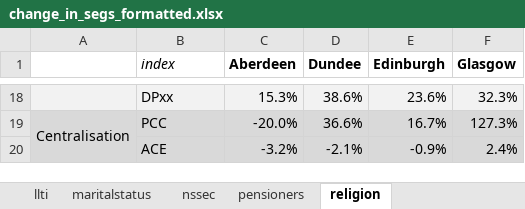
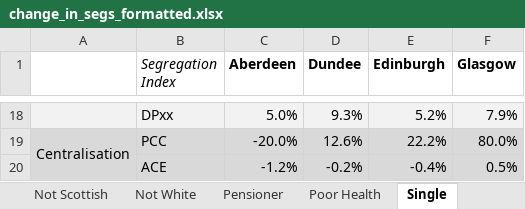
Before and after one commit to JonMinton/scotland_dissimilarity_tables, an Excel workbook: tables/change_in_segs_formatted.xlsx, sheet Single, drawn as a sheet; only a part is shown, gaps mark what is left out; values as stored, in another font and other column widths than the file's, no borders; the diff covers the shown part only; the diff names each change by its address in the sheet, - before the commit and + after, or states it on an @@ line.

```diff
--- a/tables/change_in_segs_formatted.xlsx (sheet Single)
+++ b/tables/change_in_segs_formatted.xlsx (sheet Single)
-sheet tab: llti
+sheet tab: Not Scottish
-sheet tab: maritalstatus
+sheet tab: Not White
-sheet tab: nssec
+sheet tab: Pensioner
-sheet tab: pensioners
+sheet tab: Poor Health
-sheet tab: religion
+sheet tab: Single
-B1: index
+B1: Segregation Index
-C18 (Aberdeen): 15.3%
+C18 (Aberdeen): 5.0%
-D18 (Dundee): 38.6%
+D18 (Dundee): 9.3%
-E18 (Edinburgh): 23.6%
+E18 (Edinburgh): 5.2%
-F18 (Glasgow): 32.3%
+F18 (Glasgow): 7.9%
-D19 (Dundee): 36.6%
+D19 (Dundee): 12.6%
-E19 (Edinburgh): 16.7%
+E19 (Edinburgh): 22.2%
-F19 (Glasgow): 127.3%
+F19 (Glasgow): 80.0%
-C20 (Aberdeen): -3.2%
+C20 (Aberdeen): -1.2%
-D20 (Dundee): -2.1%
+D20 (Dundee): -0.2%
-E20 (Edinburgh): -0.9%
+E20 (Edinburgh): -0.4%
-F20 (Glasgow): 2.4%
+F20 (Glasgow): 0.5%
```
Also changed, not shown: 63 edited cells elsewhere in this sheet, sheet Not White, sheet Poor Health, sheet Not Scottish, sheet Pensioner, sheet LLTI, sheet Non-religious, 2 more sheets, other sheet tabs, tables/change_in_segs.xlsx, 14 other files.
